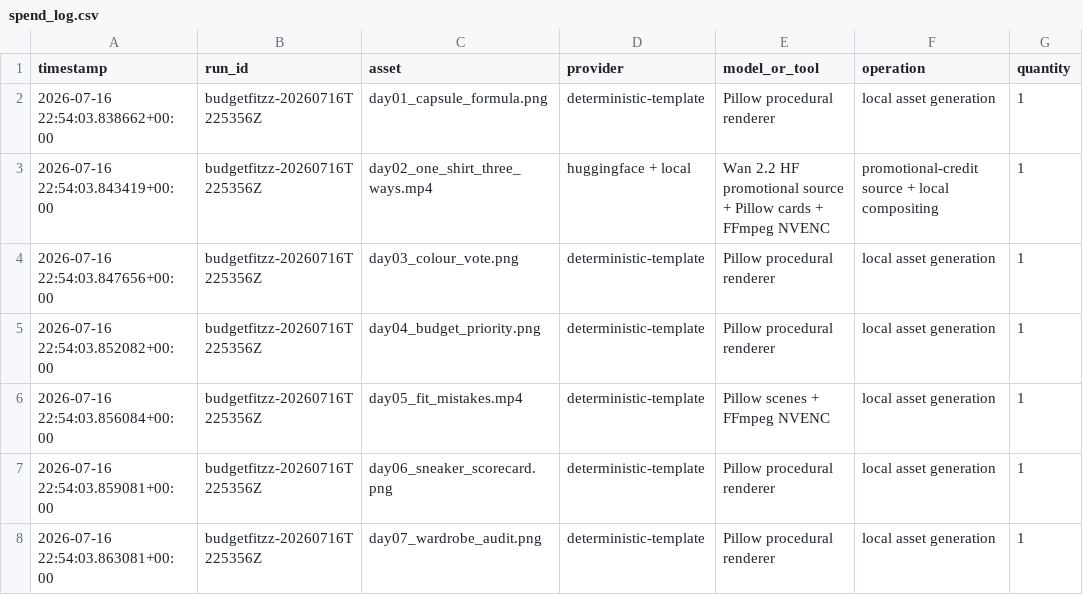
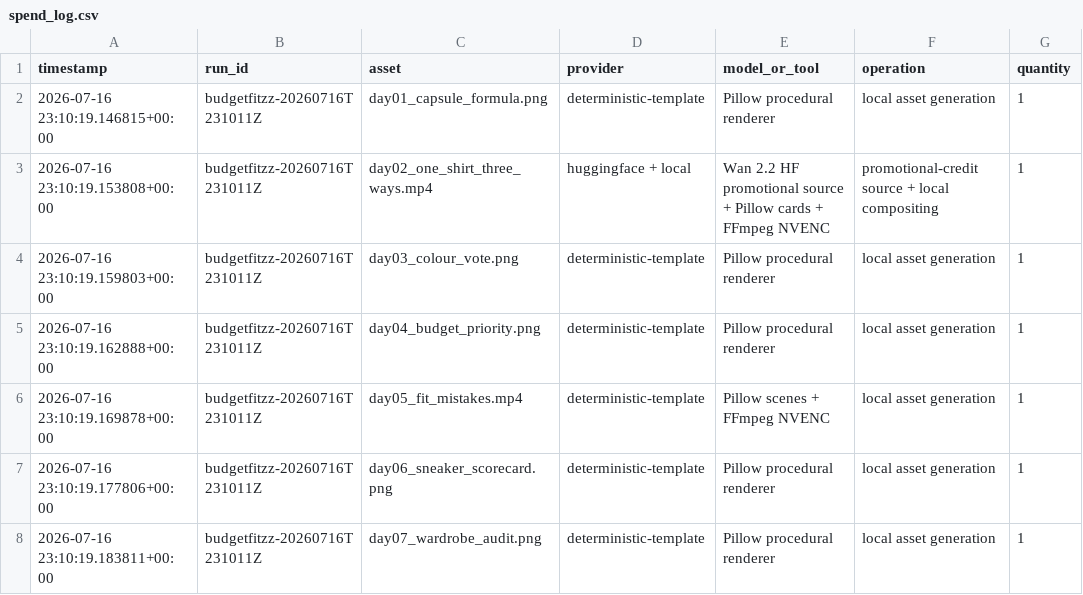
Before and after one commit to BhartiKB/BudgetFitzz-Strategy-Lab, a CSV file: logs/spend_log.csv, drawn as a sheet; only a part is shown; the diff names each change by its address in the sheet, - before the commit and + after, or states it on an @@ line.

Commit message:
feat: derive dashboard values from source data

```diff
--- a/logs/spend_log.csv
+++ b/logs/spend_log.csv
-A2 (timestamp): 2026-07-16 22:54:03.838662+00:00
+A2 (timestamp): 2026-07-16 23:10:19.146815+00:00
-B2:B8 (run_id): budgetfitzz-20260716T225356Z
+B2:B8 (run_id): budgetfitzz-20260716T231011Z
-A3 (timestamp): 2026-07-16 22:54:03.843419+00:00
+A3 (timestamp): 2026-07-16 23:10:19.153808+00:00
-A4 (timestamp): 2026-07-16 22:54:03.847656+00:00
+A4 (timestamp): 2026-07-16 23:10:19.159803+00:00
-A5 (timestamp): 2026-07-16 22:54:03.852082+00:00
+A5 (timestamp): 2026-07-16 23:10:19.162888+00:00
-A6 (timestamp): 2026-07-16 22:54:03.856084+00:00
+A6 (timestamp): 2026-07-16 23:10:19.169878+00:00
-A7 (timestamp): 2026-07-16 22:54:03.859081+00:00
+A7 (timestamp): 2026-07-16 23:10:19.177806+00:00
-A8 (timestamp): 2026-07-16 22:54:03.863081+00:00
+A8 (timestamp): 2026-07-16 23:10:19.183811+00:00
```
Also changed, not shown: 17 other files.
